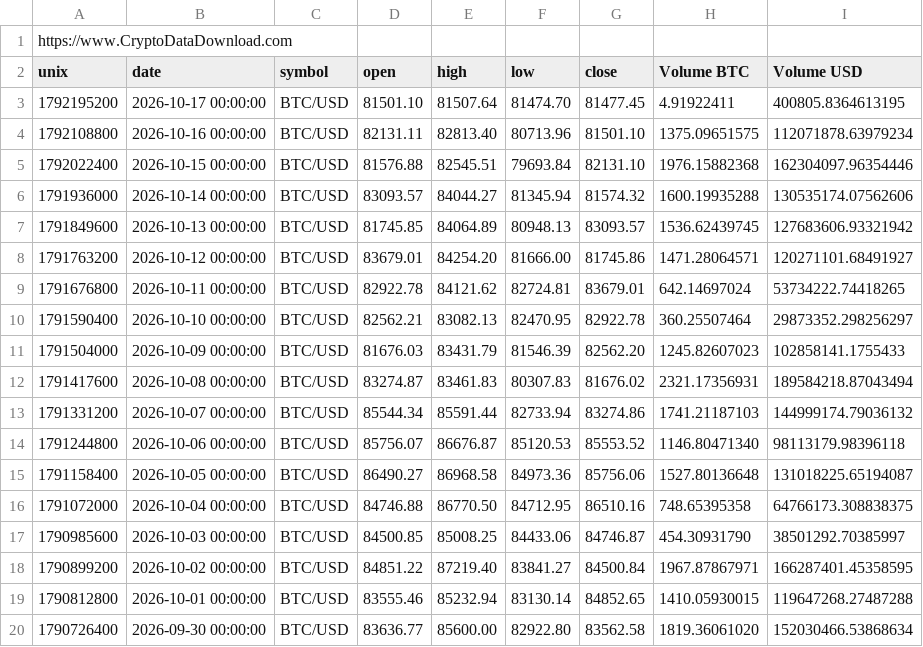
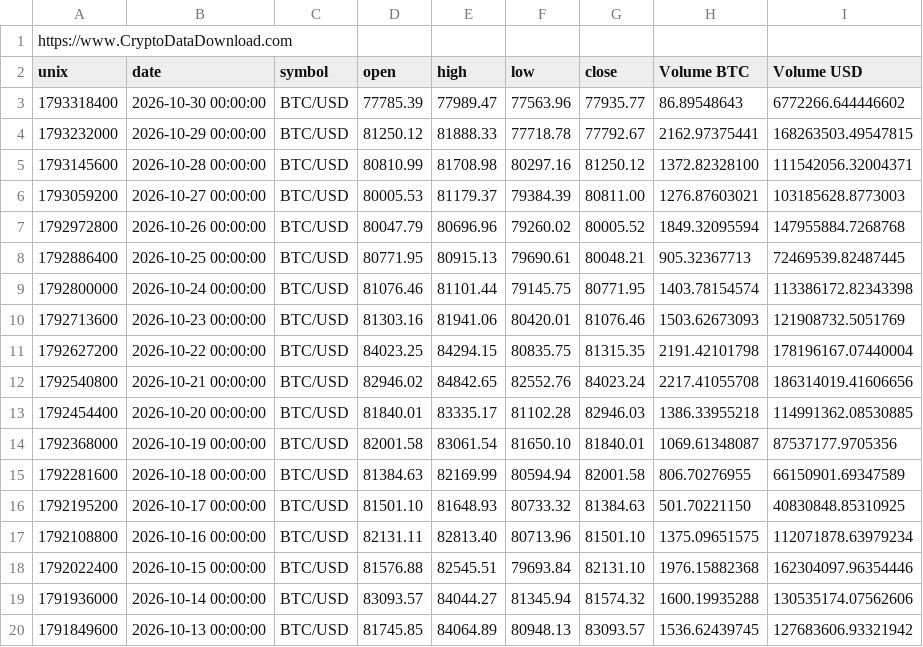
Before and after one commit to sfc-msoukup/dbt_mastery_plan, a CSV file: Bitstamp_BTCUSD_d.csv, drawn as a sheet; only a part is shown; the shorter side is filled out with more unchanged rows.

```diff
--- a/Bitstamp_BTCUSD_d.csv
+++ b/Bitstamp_BTCUSD_d.csv
@@ -2,3 +2,16 @@ https://www.CryptoDataDownload.com
 unix,date,symbol,open,high,low,close,Volume BTC,Volume USD
-1792195200,2026-10-17 00:00:00,BTC/USD,81501.10,81507.64,81474.70,81477.45,4.91922411,400805.8364613195
+1793318400,2026-10-30 00:00:00,BTC/USD,77785.39,77989.47,77563.96,77935.77,86.89548643,6772266.644446602
+1793232000,2026-10-29 00:00:00,BTC/USD,81250.12,81888.33,77718.78,77792.67,2162.97375441,168263503.49547815
+1793145600,2026-10-28 00:00:00,BTC/USD,80810.99,81708.98,80297.16,81250.12,1372.82328100,111542056.32004371
+1793059200,2026-10-27 00:00:00,BTC/USD,80005.53,81179.37,79384.39,80811.00,1276.87603021,103185628.8773003
+1792972800,2026-10-26 00:00:00,BTC/USD,80047.79,80696.96,79260.02,80005.52,1849.32095594,147955884.7268768
+1792886400,2026-10-25 00:00:00,BTC/USD,80771.95,80915.13,79690.61,80048.21,905.32367713,72469539.82487445
+1792800000,2026-10-24 00:00:00,BTC/USD,81076.46,81101.44,79145.75,80771.95,1403.78154574,113386172.82343398
+1792713600,2026-10-23 00:00:00,BTC/USD,81303.16,81941.06,80420.01,81076.46,1503.62673093,121908732.5051769
+1792627200,2026-10-22 00:00:00,BTC/USD,84023.25,84294.15,80835.75,81315.35,2191.42101798,178196167.07440004
+1792540800,2026-10-21 00:00:00,BTC/USD,82946.02,84842.65,82552.76,84023.24,2217.41055708,186314019.41606656
+1792454400,2026-10-20 00:00:00,BTC/USD,81840.01,83335.17,81102.28,82946.03,1386.33955218,114991362.08530885
+1792368000,2026-10-19 00:00:00,BTC/USD,82001.58,83061.54,81650.10,81840.01,1069.61348087,87537177.9705356
+1792281600,2026-10-18 00:00:00,BTC/USD,81384.63,82169.99,80594.94,82001.58,806.70276955,66150901.69347589
+1792195200,2026-10-17 00:00:00,BTC/USD,81501.10,81648.93,80733.32,81384.63,501.70221150,40830848.85310925
 1792108800,2026-10-16 00:00:00,BTC/USD,82131.11,82813.40,80713.96,81501.10,1375.09651575,112071878.63979234
```
Also changed, not shown: Bitstamp_ETHUSD_d.csv, fred_CPIAUCSL.csv, 2 other files.
